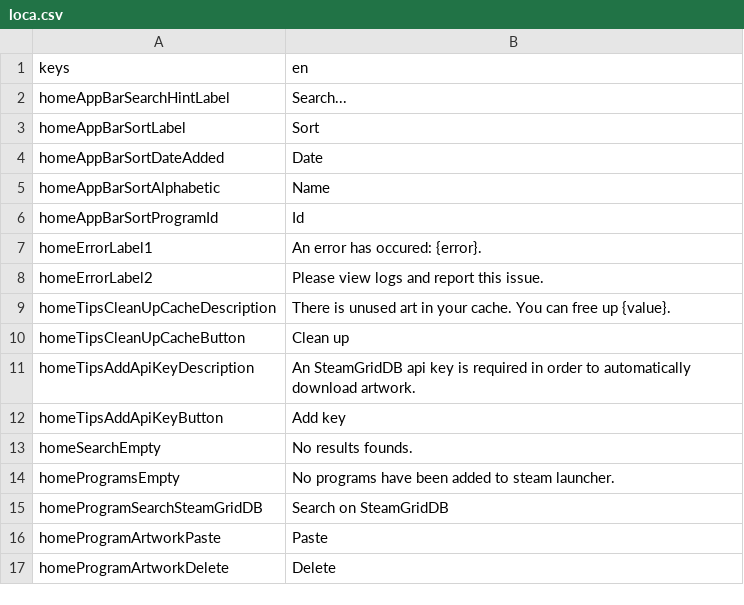
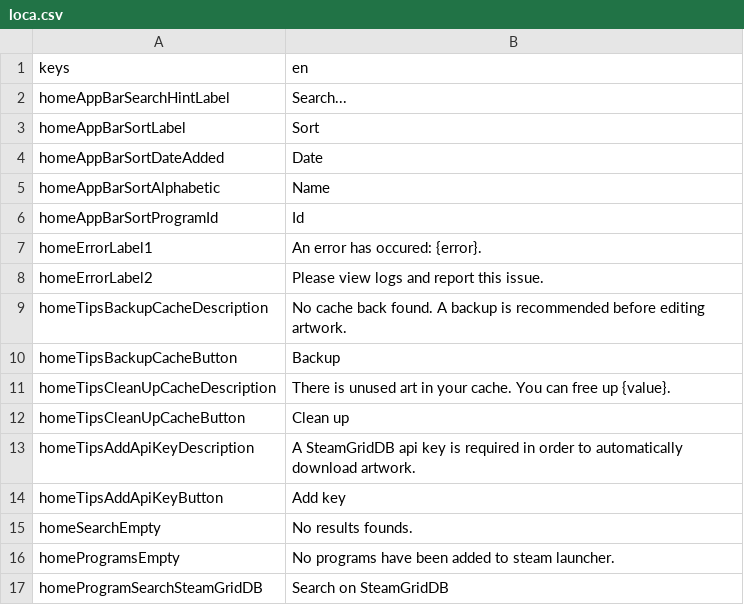
Before and after one commit to defuncart/non_steam_artwork, a CSV file: assets_dev/loca/loca.csv, drawn as a sheet; only a part is shown; the shorter side is filled out with more unchanged rows.

Commit message:
Add backup cache tip

```diff
--- a/assets_dev/loca/loca.csv
+++ b/assets_dev/loca/loca.csv
@@ -8,5 +8,7 @@ homeErrorLabel1;An error has occured: {error}.
 homeErrorLabel2;Please view logs and report this issue.
+homeTipsBackupCacheDescription;No cache back found. A backup is recommended before editing artwork.
+homeTipsBackupCacheButton;Backup
 homeTipsCleanUpCacheDescription;There is unused art in your cache. You can free up {value}.
 homeTipsCleanUpCacheButton;Clean up
-homeTipsAddApiKeyDescription;An SteamGridDB api key is required in order to automatically download artwork.
+homeTipsAddApiKeyDescription;A SteamGridDB api key is required in order to automatically download artwork.
 homeTipsAddApiKeyButton;Add key
```
Also changed, not shown: 3 other files.
